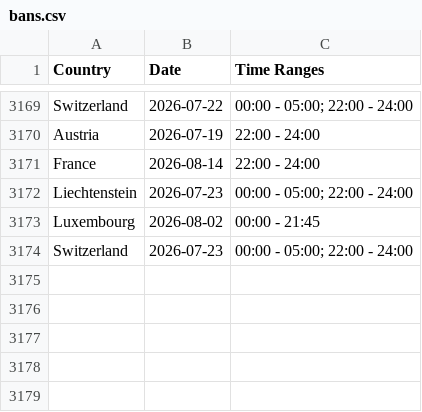
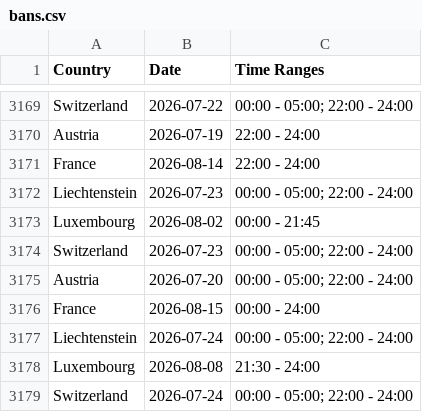
Before and after one commit to Ron-911/trafficban-parser, a CSV file: data/bans.csv, drawn as a sheet; only a part is shown, gaps mark what is left out.

```diff
--- a/data/bans.csv
+++ b/data/bans.csv
@@ -3174 +3174,6 @@ Luxembourg,2026-08-02,00:00 - 21:45
 Switzerland,2026-07-23,00:00 - 05:00; 22:00 - 24:00
+Austria,2026-07-20,00:00 - 05:00; 22:00 - 24:00
+France,2026-08-15,00:00 - 24:00
+Liechtenstein,2026-07-24,00:00 - 05:00; 22:00 - 24:00
+Luxembourg,2026-08-08,21:30 - 24:00
+Switzerland,2026-07-24,00:00 - 05:00; 22:00 - 24:00
```
